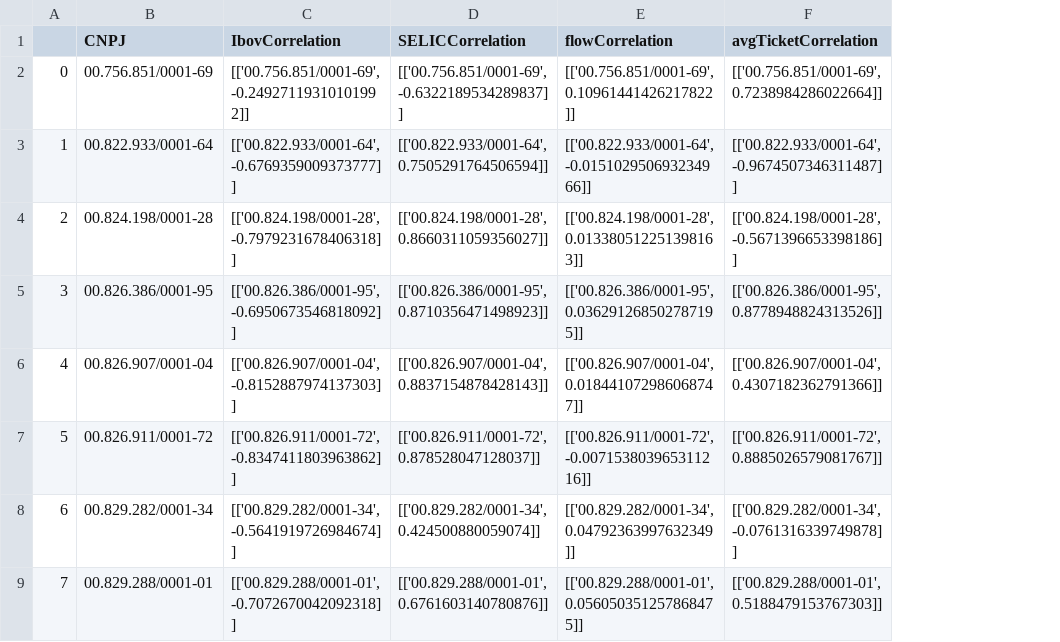
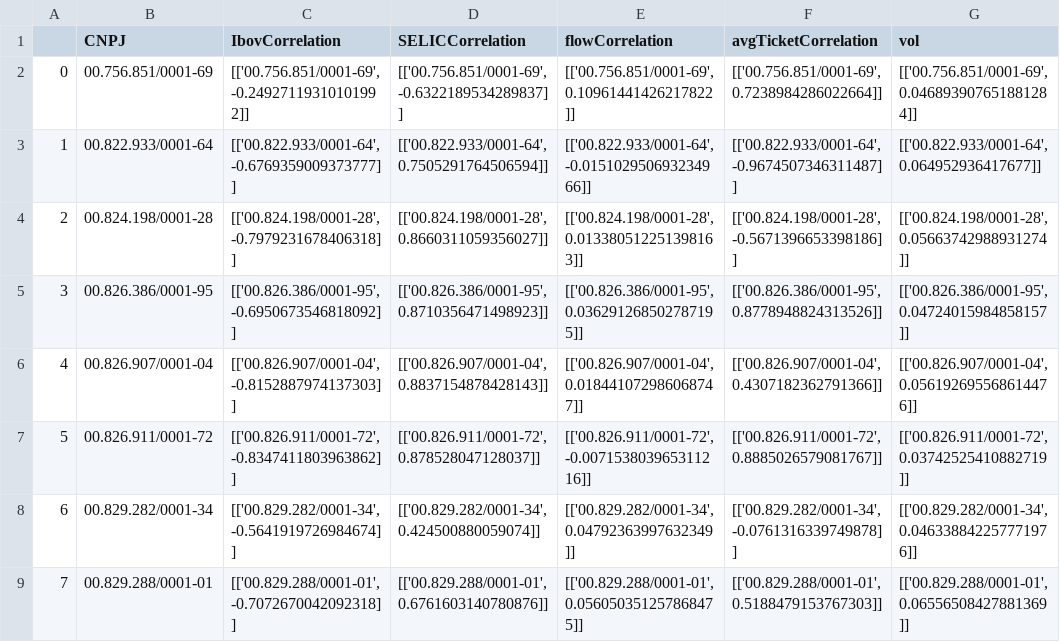
Before and after one commit to rafaelimai/ibmdscapstone, a CSV file: fixedIncome_dump.csv, drawn as a sheet; only a part is shown; the diff names each change by its address in the sheet, - before the commit and + after, or states it on an @@ line.

```diff
--- a/fixedIncome_dump.csv
+++ b/fixedIncome_dump.csv
+column G (vol), rows 2-9: [['00.756.851/0001-69', 0.046893907651881284]] | [['00.822.933/0001-64', 0.064952936417677]] | [['00.824.198/0001-28', 0.05663742988931274]] | [['00.826.386/0001-95', 0.04724015984858157]] | [['00.826.907/0001-04', 0.056192695568614476]] | [['00.826.911/0001-72', 0.03742525410882719]] | [['00.829.282/0001-34', 0.046338842257771976]] | [['00.829.288/0001-01', 0.06556508427881369]]
```
Also changed, not shown: interbankRate_dump.csv, 1 other file.
